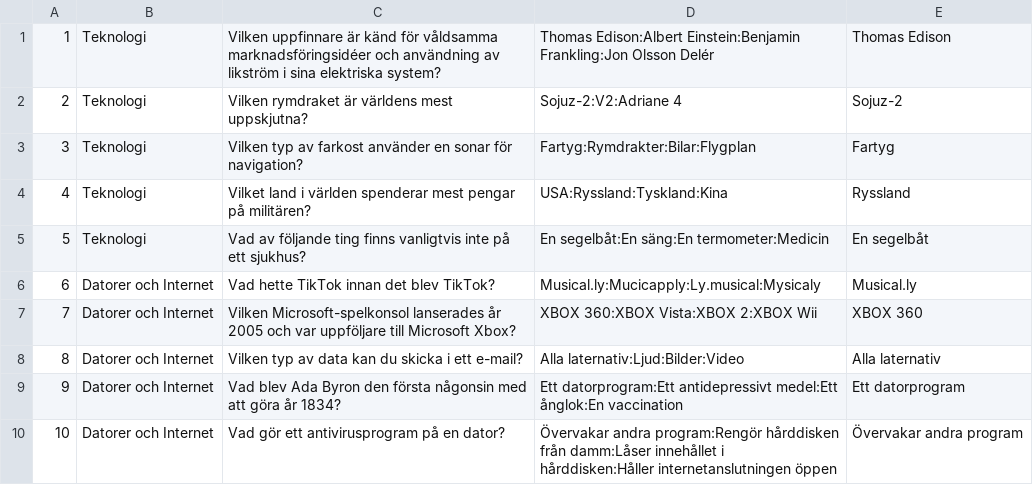
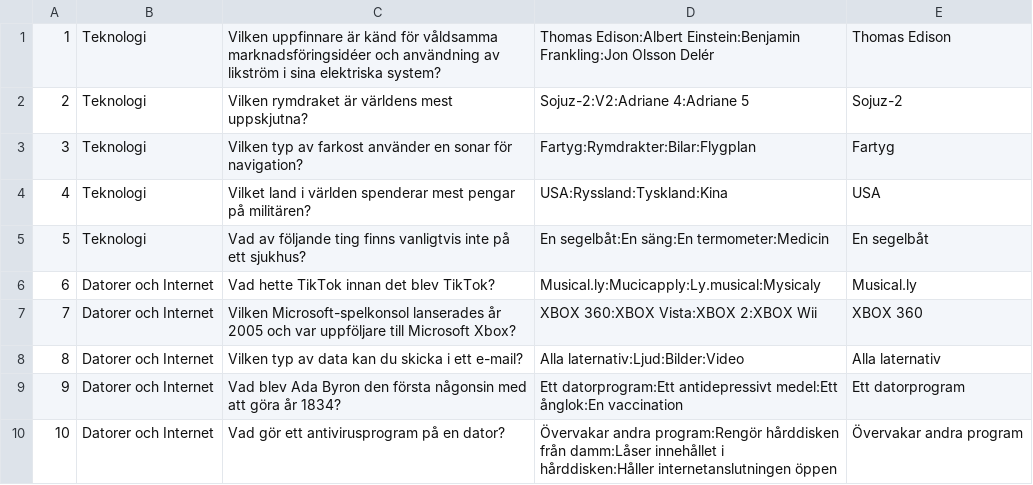
Before and after one commit to aJeann/Quizkampen, a CSV file: src/Server/QuizParametersnew.csv (was src/QuizParametersnew.csv), drawn as a sheet.

```diff
--- a/src/QuizParametersnew.csv
+++ b/src/Server/QuizParametersnew.csv
@@ -1,5 +1,5 @@
 1;Teknologi;Vilken uppfinnare är känd för våldsamma marknadsföringsidéer och användning av likström i sina elektriska system?;Thomas Edison:Albert Einstein:Benjamin Frankling:Jon Olsson Delér;Thomas Edison
-2;Teknologi;Vilken rymdraket är världens mest uppskjutna?;Sojuz-2:V2:Adriane 4;Sojuz-2
+2;Teknologi;Vilken rymdraket är världens mest uppskjutna?;Sojuz-2:V2:Adriane 4:Adriane 5;Sojuz-2
 3;Teknologi;Vilken typ av farkost använder en sonar för navigation?;Fartyg:Rymdrakter:Bilar:Flygplan;Fartyg
-4;Teknologi;Vilket land i världen spenderar mest pengar på militären?;USA:Ryssland:Tyskland:Kina;Ryssland
+4;Teknologi;Vilket land i världen spenderar mest pengar på militären?;USA:Ryssland:Tyskland:Kina;USA
 5;Teknologi;Vad av följande ting finns vanligtvis inte på ett sjukhus?;En segelbåt:En säng:En termometer:Medicin;En segelbåt
```
Also changed, not shown: 2 other files.
